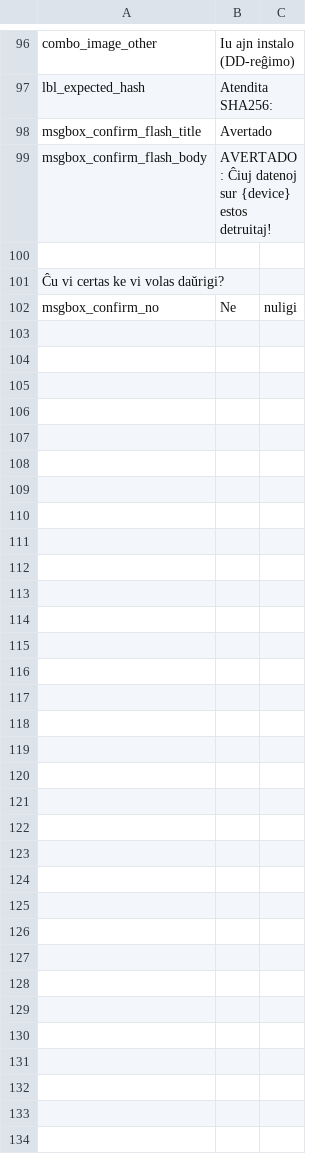
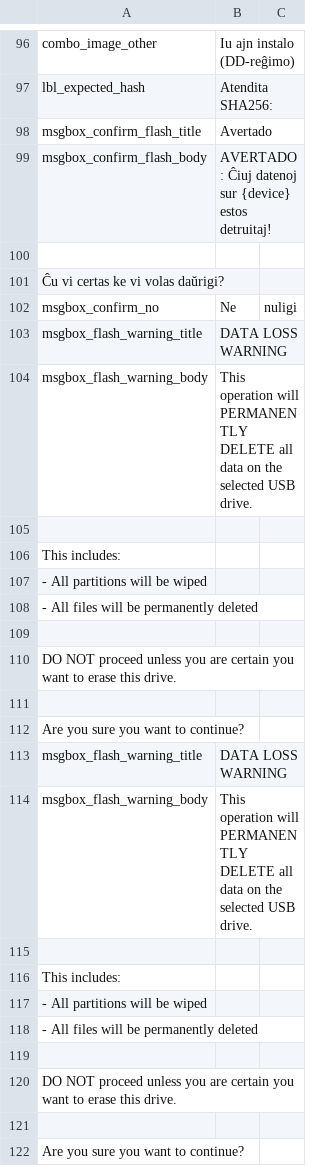
Before and after one commit to Hog185/Lufus, a CSV file: src/lufus/gui/languages/Esperanto.csv, drawn as a sheet; only a part is shown, gaps mark what is left out.

```diff
--- a/src/lufus/gui/languages/Esperanto.csv
+++ b/src/lufus/gui/languages/Esperanto.csv
@@ -153 +153,21 @@ msgbox_confirm_flash_body,AVERTADO: Ĉiuj datenoj sur {device} estos detruitaj!
 msgbox_confirm_no,Ne, nuligi
+msgbox_flash_warning_title,DATA LOSS WARNING
+msgbox_flash_warning_body,This operation will PERMANENTLY DELETE all data on the selected USB drive.
+
+This includes:
+- All partitions will be wiped
+- All files will be permanently deleted
+
+DO NOT proceed unless you are certain you want to erase this drive.
+
+Are you sure you want to continue?
+msgbox_flash_warning_title,DATA LOSS WARNING
+msgbox_flash_warning_body,This operation will PERMANENTLY DELETE all data on the selected USB drive.
+
+This includes:
+- All partitions will be wiped
+- All files will be permanently deleted
+
+DO NOT proceed unless you are certain you want to erase this drive.
+
+Are you sure you want to continue?
```
Also changed, not shown: 11 other files.
